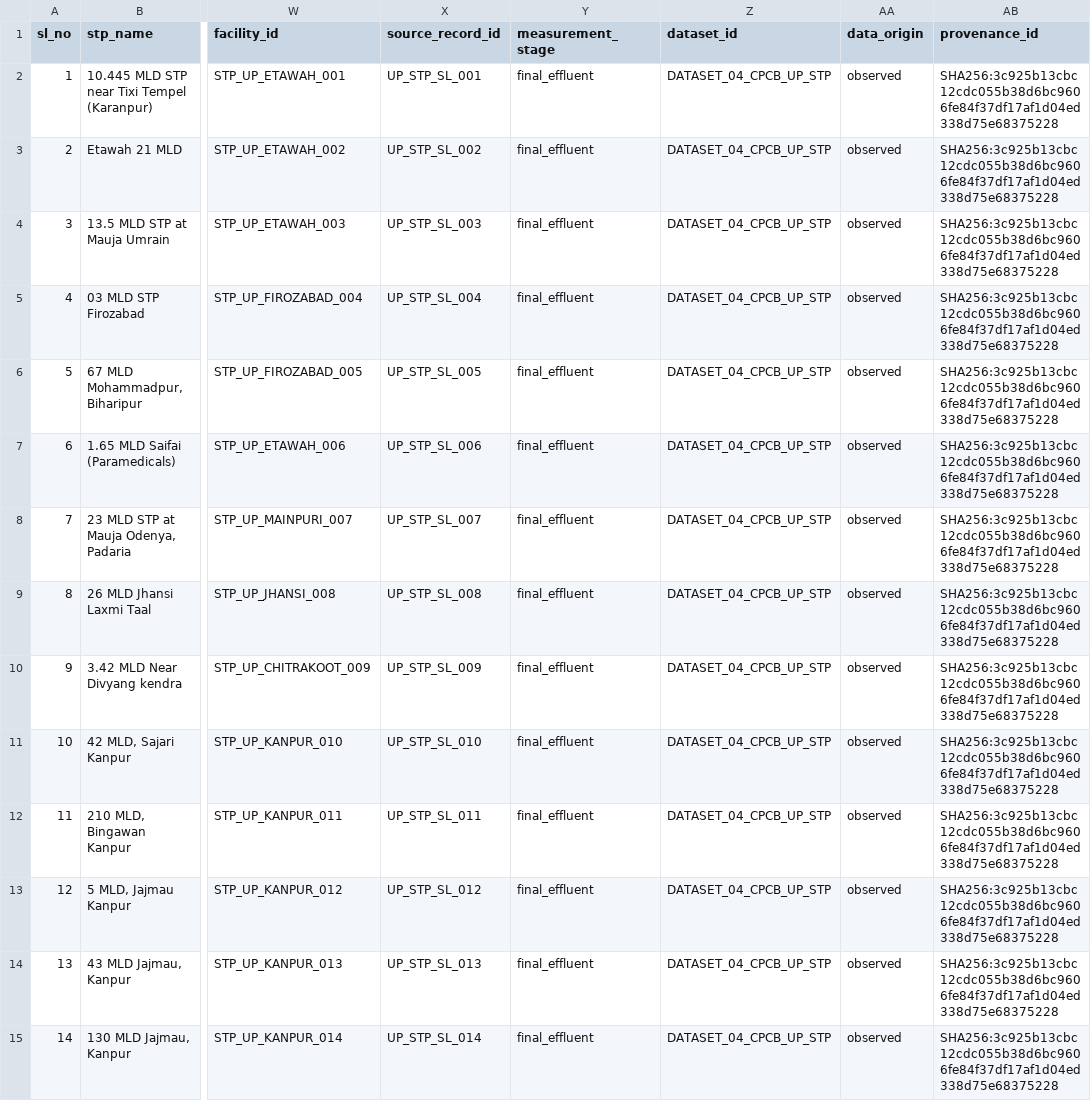
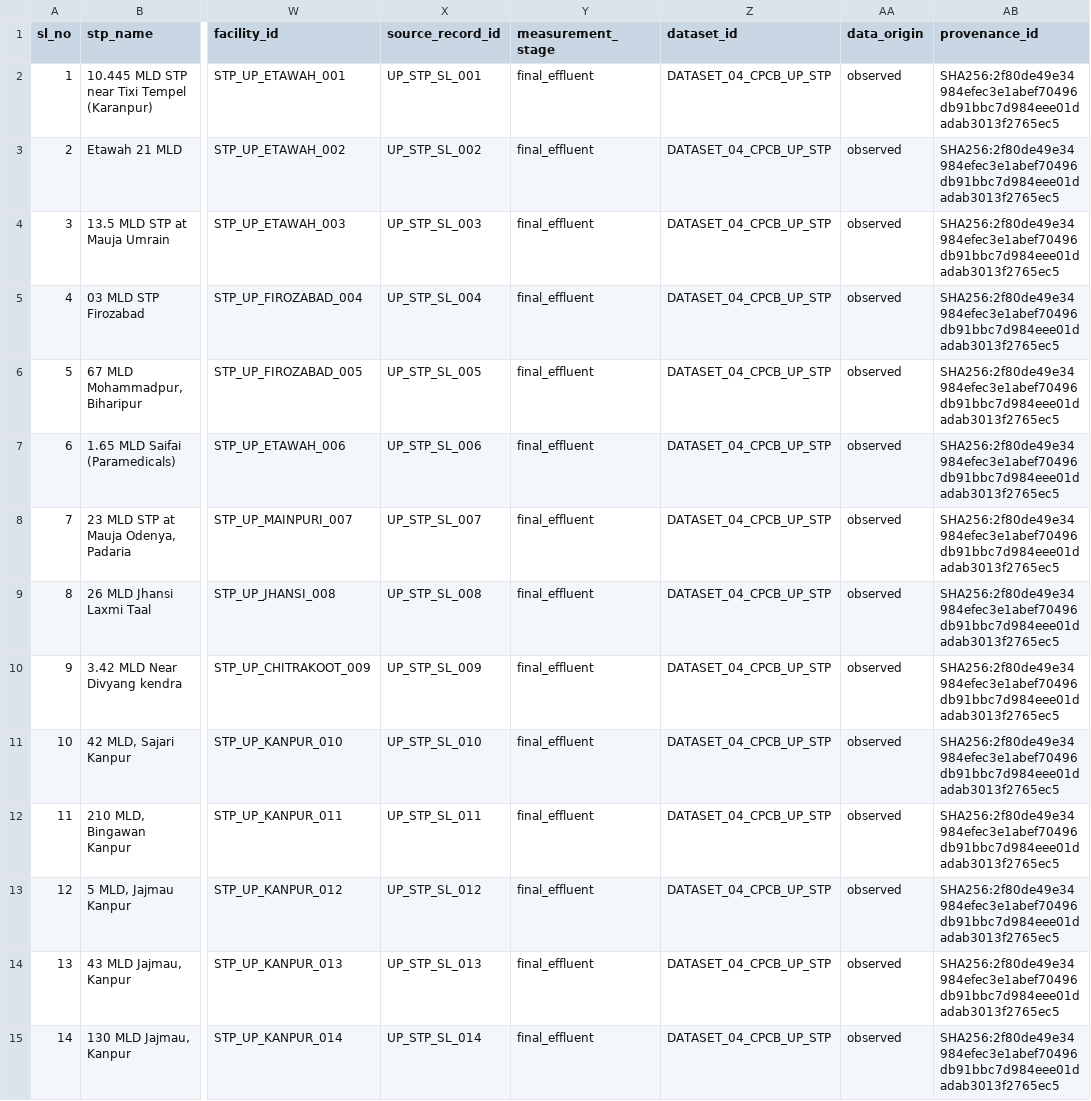
Before and after one commit to Royce121005/AquaTrustAI, a CSV file: datasets/processed/DATASET_04_CPCB_UP_STP/cpcb_up_stp_processed.csv, drawn as a sheet; only a part is shown, gaps mark what is left out; the diff covers the shown part only; the diff names each change by its address in the sheet, - before the commit and + after, or states it on an @@ line.

```diff
--- a/datasets/processed/DATASET_04_CPCB_UP_STP/cpcb_up_stp_processed.csv
+++ b/datasets/processed/DATASET_04_CPCB_UP_STP/cpcb_up_stp_processed.csv
-AB2:AB15 (provenance_id): SHA256:3c925b13cbc12cdc055b38d6bc9606fe84f37df17af1d04ed338d75e68375228
+AB2:AB15 (provenance_id): SHA256:2f80de49e34984efec3e1abef70496db91bbc7d984eee01dadab3013f2765ec5
```
Also changed, not shown: 111 edited cells elsewhere in this file, datasets/processed/DATASET_01_UCI_WATER_TREATMENT/uci_water_treatment_processed.csv, 8 other files.
